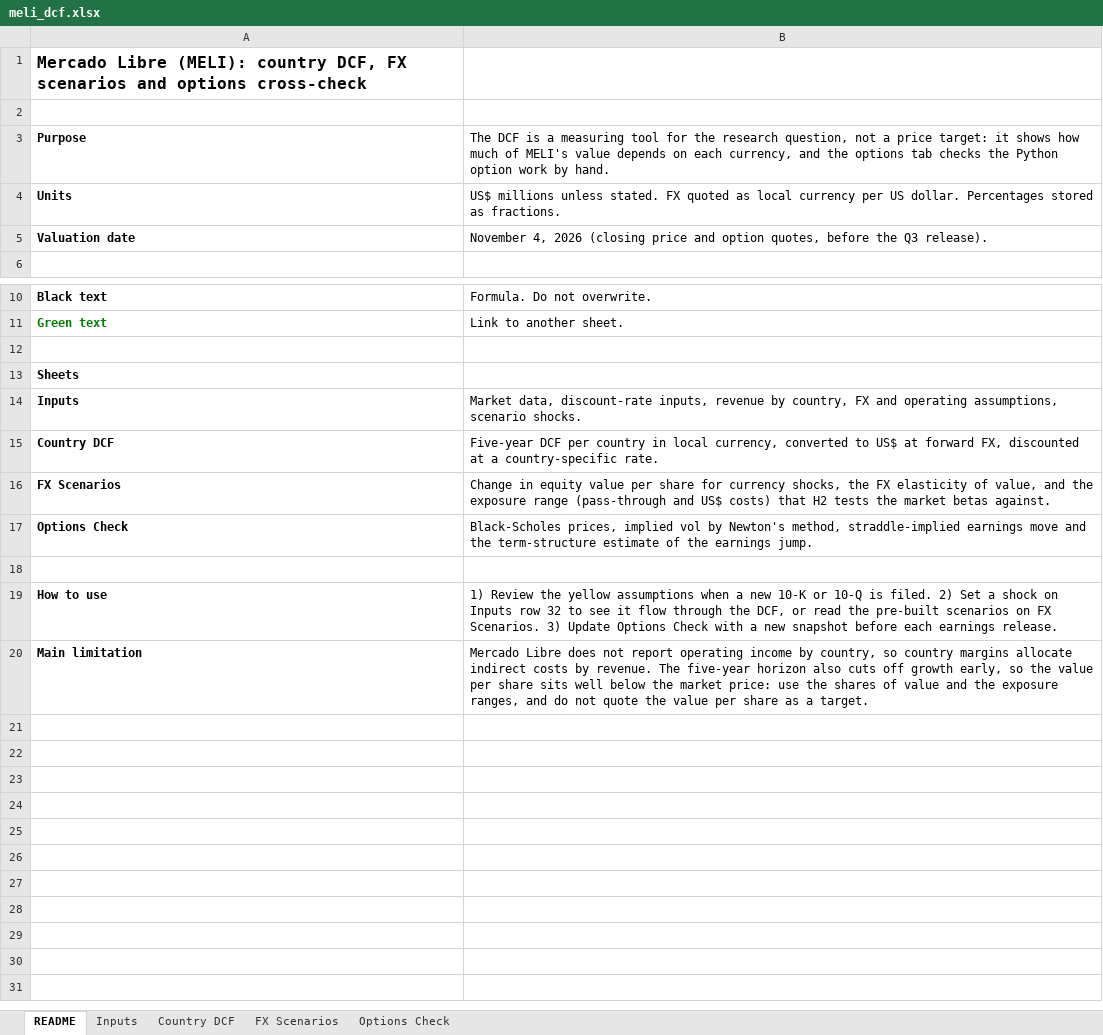
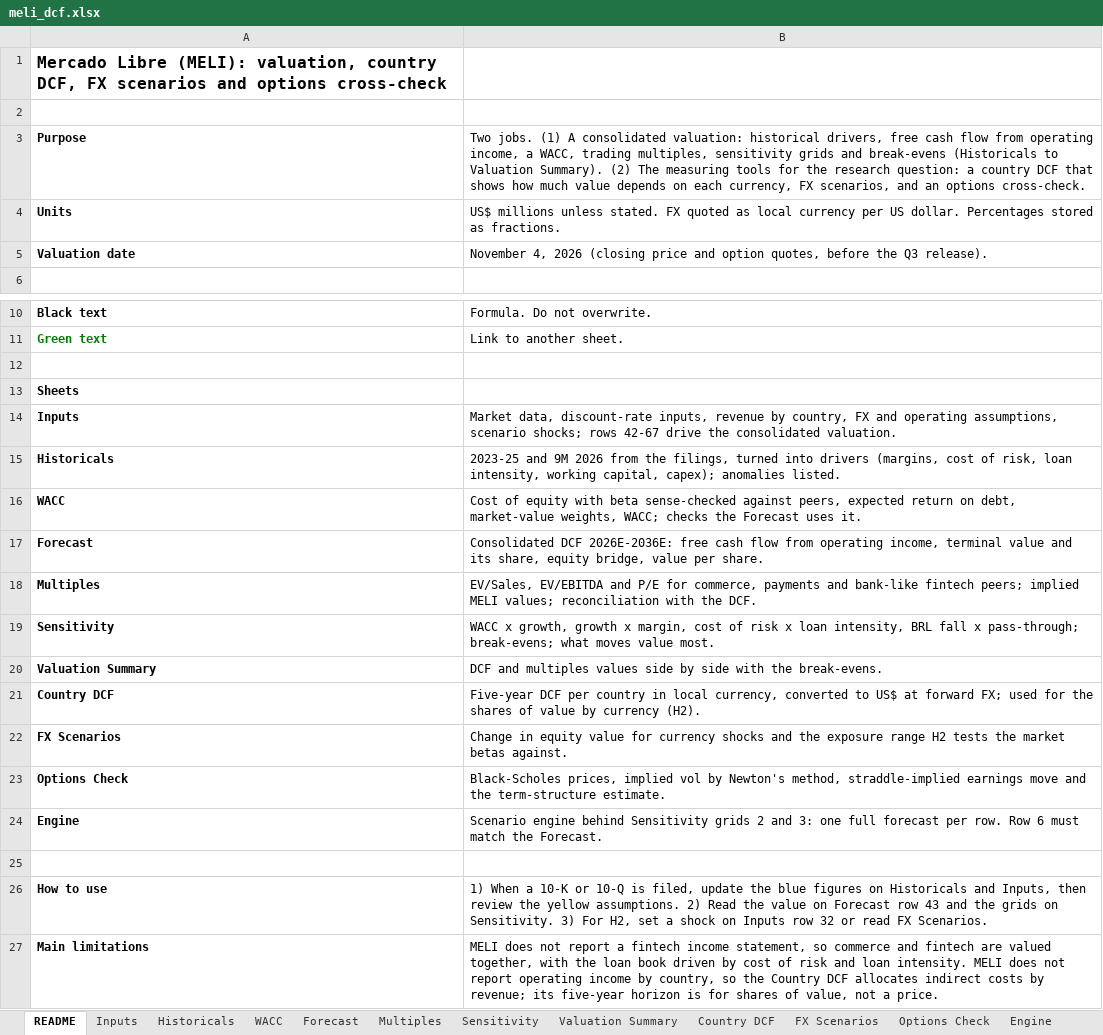
Before and after one commit to Fleri7/meli-risk-and-options, an Excel workbook: excel/meli_dcf.xlsx, sheet README, drawn as a sheet; only a part is shown, gaps mark what is left out; values as stored, in another font and other column widths than the file's, no borders; addresses are those after the commit; the diff names each change by its address in the sheet, - before the commit and + after, or states it on an @@ line.

```diff
--- a/excel/meli_dcf.xlsx (sheet README)
+++ b/excel/meli_dcf.xlsx (sheet README)
+sheet tab: Historicals
+sheet tab: WACC
+sheet tab: Forecast
+sheet tab: Multiples
+sheet tab: Sensitivity
+sheet tab: Valuation Summary
+sheet tab: Engine
-A1: …Libre (MELI): country DCF,…
+A1: …Libre (MELI): valuation, country DCF,…
-B3: The DCF is a measuring tool for the research question, not a price target: it shows how much of MELI's value depends on each currency, and the options tab checks the Python option work by hand.
+B3: Two jobs. (1) A consolidated valuation: historical drivers, free cash flow from operating income, a WACC, trading multiples, sensitivity grids and break-evens (Historicals to Valuation Summary). (2) The measuring tools for the research question: a country DCF that shows how much value depends on each currency, FX scenarios, and an options cross-check.
-B14: …assumptions, scenario shocks.
+B14: …assumptions, scenario shocks; rows 42-67 drive the consolidated valuation.
+row 15: Historicals | 2023-25 and 9M 2026 from the filings, turned into drivers (margins, cost of risk, loan intensity, working capital, capex); anomalies listed.
+row 16: WACC | Cost of equity with beta sense-checked against peers, expected return on debt, market-value weights, WACC; checks the Forecast uses it.
+row 17: Forecast | Consolidated DCF 2026E-2036E: free cash flow from operating income, terminal value and its share, equity bridge, value per share.
+row 18: Multiples | EV/Sales, EV/EBITDA and P/E for commerce, payments and bank-like fintech peers; implied MELI values; reconciliation with the DCF.
+row 19: Sensitivity | WACC x growth, growth x margin, cost of risk x loan intensity, BRL fall x pass-through; break-evens; what moves value most.
+row 20: Valuation Summary | DCF and multiples values side by side with the break-evens.
-B21: …at forward FX, discounted at a country-specific rate.
+B21: …at forward FX; used for the shares of value by currency (H2).
-B22: …equity value per share for currency shocks, the FX elasticity of value, and the exposure range (pass-through and US$ costs) that H2 tests…
+B22: …equity value for currency shocks and the exposure range H2 tests…
-B23: …the term-structure estimate of the earnings jump.
+B23: …the term-structure estimate.
+row 24: Engine | Scenario engine behind Sensitivity grids 2 and 3: one full forecast per row. Row 6 must match the Forecast.
-B26: 1) Review the yellow assumptions when a new 10-K or 10-Q is filed. 2) Set a shock on Inputs row 32 to see it flow through the DCF, or read the pre-built scenarios on FX Scenarios. 3) Update Options Check with a new snapshot before each earnings release.
+B26: 1) When a 10-K or 10-Q is filed, update the blue figures on Historicals and Inputs, then review the yellow assumptions. 2) Read the value on Forecast row 43 and the grids on Sensitivity. 3) For H2, set a shock on Inputs row 32 or read FX Scenarios.
-A27: Main limitation
+A27: Main limitations
-B27: Mercado Libre does not report operating income by country, so country margins allocate indirect costs by revenue. The five-year horizon also cuts off growth early, so the value per share sits well below the market price: use the shares of value and the exposure ranges, and do not quote the value per share as a target.
+B27: MELI does not report a fintech income statement, so commerce and fintech are valued together, with the loan book driven by cost of risk and loan intensity. MELI does not report operating income by country, so the Country DCF allocates indirect costs by revenue; its five-year horizon is for shares of value, not a price.
```
Also changed, not shown: sheet Inputs, 26 other files.
